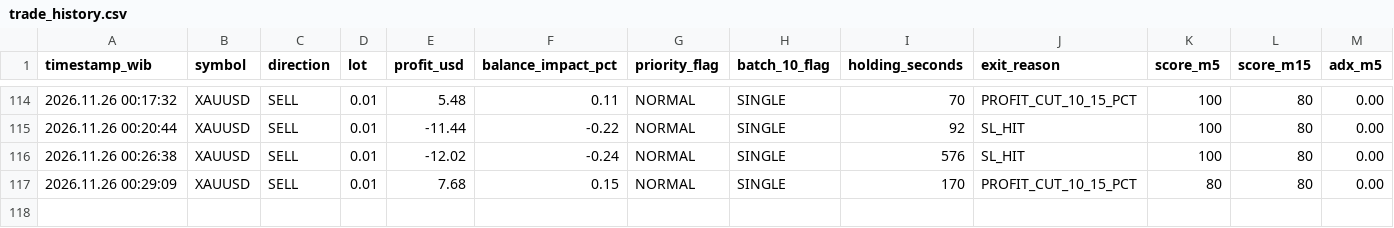
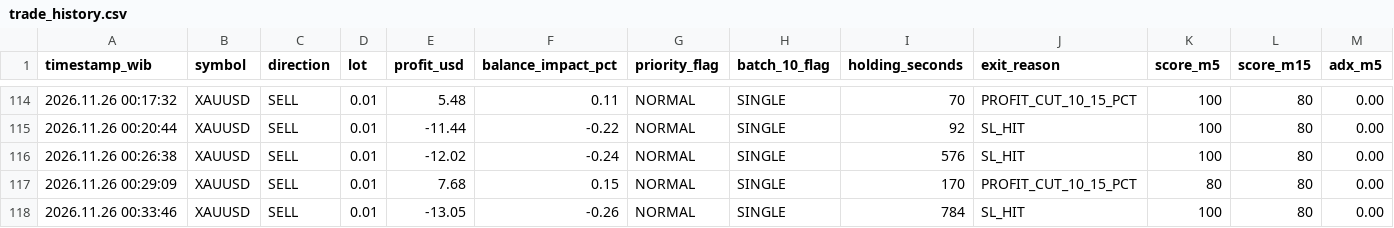
Before and after one commit to Zondan26/market-radar-ai, a CSV file: trade_history.csv, drawn as a sheet; only a part is shown, gaps mark what is left out; rows hold the shown columns only; the diff names each change by its address in the sheet, - before the commit and + after, or states it on an @@ line.

Commit message:
Update trade_history.csv dari MT5

```diff
--- a/trade_history.csv
+++ b/trade_history.csv
+row 118: 2026.11.26 00:33:46 | XAUUSD | SELL | 0.01 | -13.05 | -0.26 | NORMAL | SINGLE | 784 | SL_HIT | 100 | 80 | 0.00
```
